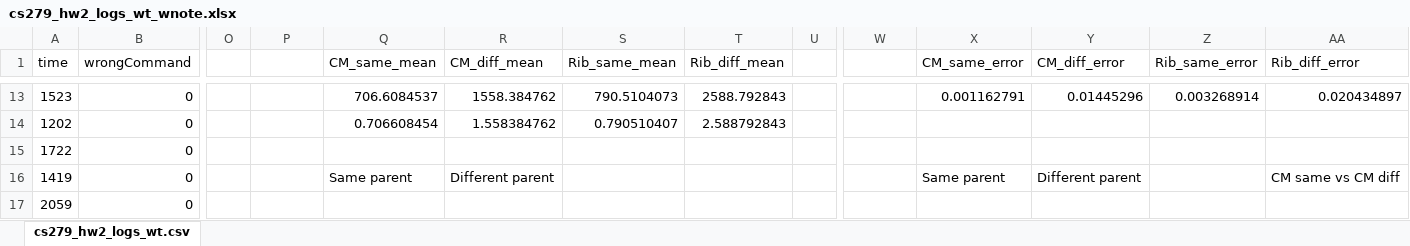
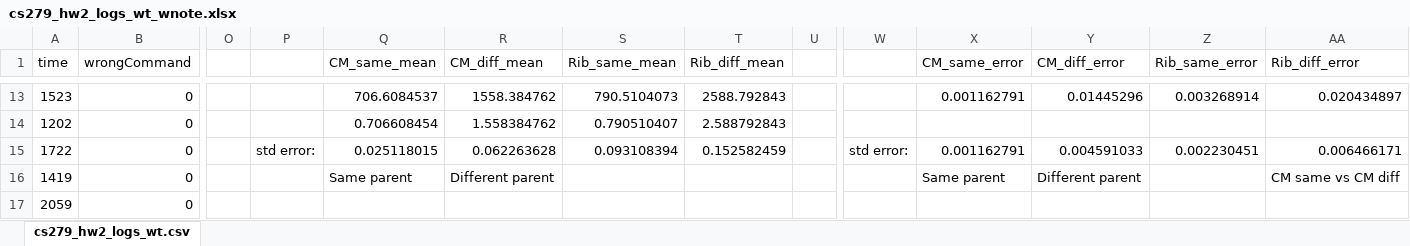
Before and after one commit to frankbaffle/cs279-hw2, an Excel workbook: user-testing-results/cs279_hw2_logs_wt_wnote.xlsx, sheet cs279_hw2_logs_wt.csv, drawn as a sheet; only a part is shown, gaps mark what is left out; values as stored, in another font and other column widths than the file's, no borders; charts and pictures not drawn; the diff names each change by its address in the sheet, - before the commit and + after, or states it on an @@ line.

Commit message:
added std error

```diff
--- a/user-testing-results/cs279_hw2_logs_wt_wnote.xlsx (sheet cs279_hw2_logs_wt.csv)
+++ b/user-testing-results/cs279_hw2_logs_wt_wnote.xlsx (sheet cs279_hw2_logs_wt.csv)
-P15: (empty)
+P15: std error:
-Q15 (CM_same_mean): (empty)
+Q15 (CM_same_mean): 0.025118015
-R15 (CM_diff_mean): (empty)
+R15 (CM_diff_mean): 0.062263628
-S15 (Rib_same_mean): (empty)
+S15 (Rib_same_mean): 0.093108394
-T15 (Rib_diff_mean): (empty)
+T15 (Rib_diff_mean): 0.152582459
-W15: (empty)
+W15: std error:
-X15 (CM_same_error): (empty)
+X15 (CM_same_error): 0.001162791
-Y15 (CM_diff_error): (empty)
+Y15 (CM_diff_error): 0.004591033
-Z15 (Rib_same_error): (empty)
+Z15 (Rib_same_error): 0.002230451
-AA15 (Rib_diff_error): (empty)
+AA15 (Rib_diff_error): 0.006466171
```
Also changed, not shown: charts or pictures.
